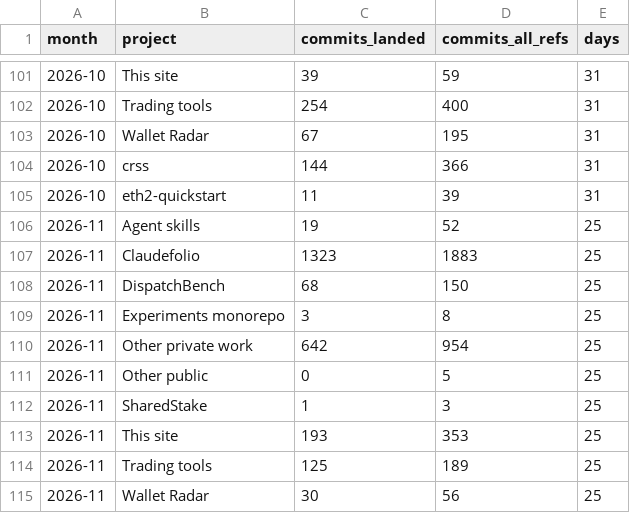
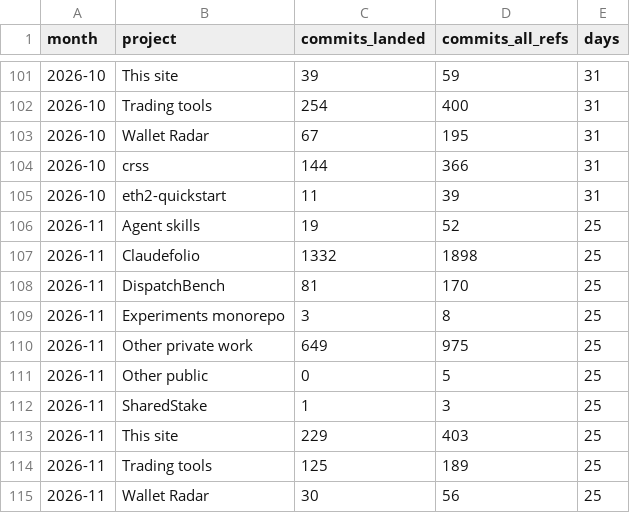
Before and after one commit to chimera-defi/chimericlabs-llc, a CSV file: research/data/commits_monthly.csv, drawn as a sheet; only a part is shown, gaps mark what is left out.

```diff
--- a/research/data/commits_monthly.csv
+++ b/research/data/commits_monthly.csv
@@ -106,9 +106,9 @@ month,project,commits_landed,commits_all_refs,days
 2026-11,Agent skills,19,52,25
-2026-11,Claudefolio,1323,1883,25
-2026-11,DispatchBench,68,150,25
+2026-11,Claudefolio,1332,1898,25
+2026-11,DispatchBench,81,170,25
 2026-11,Experiments monorepo,3,8,25
-2026-11,Other private work,642,954,25
+2026-11,Other private work,649,975,25
 2026-11,Other public,0,5,25
 2026-11,SharedStake,1,3,25
-2026-11,This site,193,353,25
+2026-11,This site,229,403,25
 2026-11,Trading tools,125,189,25
```
Also changed, not shown: research/data/burn_daily.csv, research/data/commits_daily.csv, 13 other files.
